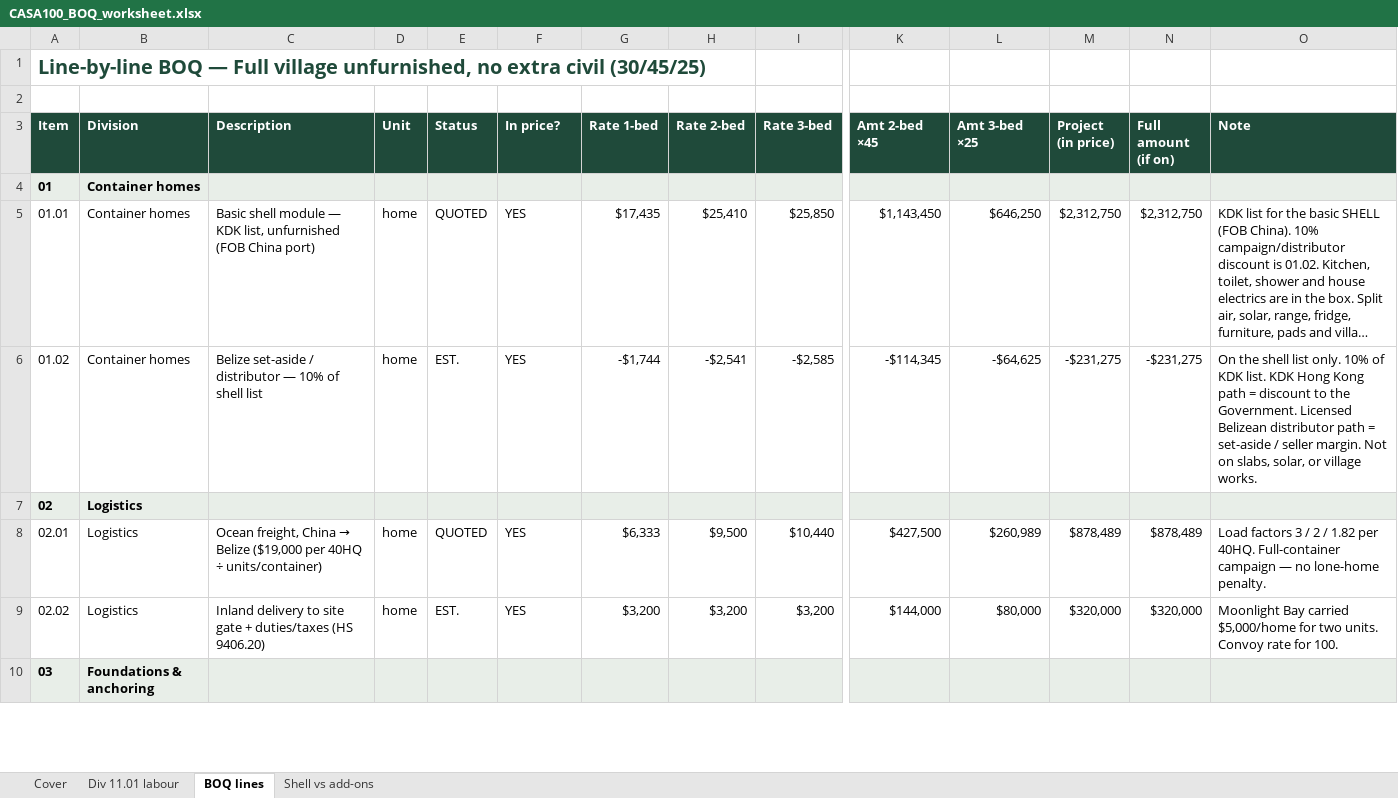
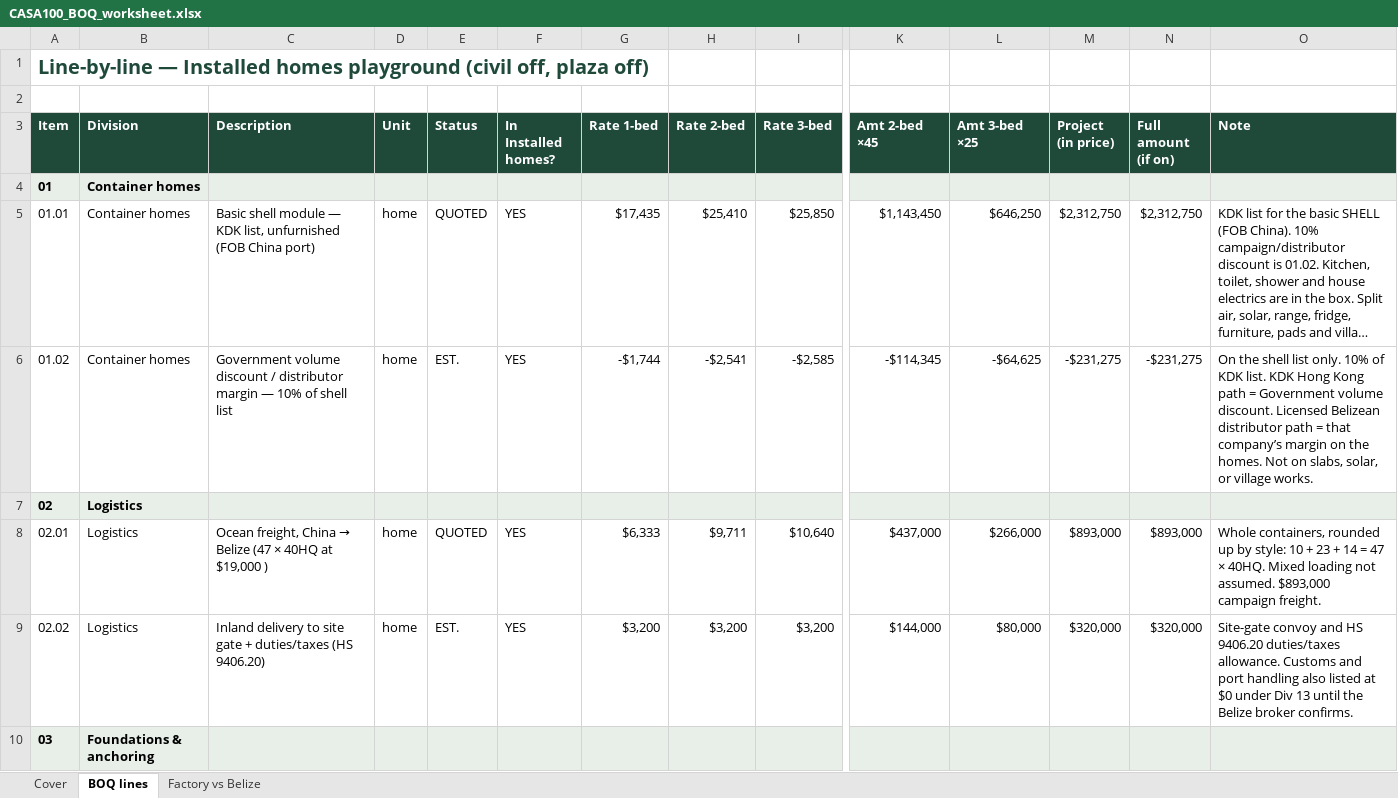
Before and after one commit to garyedison/kdk-casa100-belize, an Excel workbook: public/CASA100_BOQ_worksheet.xlsx, sheet BOQ lines, drawn as a sheet; only a part is shown, gaps mark what is left out; long unchanged cells end in …; values as stored, in another font and other column widths than the file's, no borders; the diff covers the shown part only; the diff names each change by its address in the sheet, - before the commit and + after, or states it on an @@ line.

Commit message:
Rename Installed homes / Turnkey village; close KDK review gaps
Header shows both packages. Civil in turnkey, plaza off. Freight
47×40HQ. Solar hours ESTIMATED. Div 11.03 travel lump. Div 13
prelims at $0. Volume discount language. Moonlight off the nav.

```diff
--- a/public/CASA100_BOQ_worksheet.xlsx (sheet BOQ lines)
+++ b/public/CASA100_BOQ_worksheet.xlsx (sheet BOQ lines)
-sheet tab: Div 11.01 labour
-sheet tab: Shell vs add-ons
+sheet tab: Factory vs Belize
-A1 (Item): Line-by-line BOQ — Full village unfurnished, no extra civil (30/45/25)
+A1 (Item): Line-by-line — Installed homes playground (civil off, plaza off)
-F3: In price?
+F3: In Installed homes?
-C6 (Description): Belize set-aside / distributor — 10%…
+C6 (Description): Government volume discount / distributor margin — 10%…
-O6 (Note): …path = discount to the Government. Licensed Belizean distributor path = set-aside / seller margin. Not on…
+O6 (Note): …path = Government volume discount. Licensed Belizean distributor path = that company’s margin on the homes. Not on…
-C8 (Description): …→ Belize ($19,000 per 40HQ ÷ units/container)
+C8 (Description): …→ Belize (47 × 40HQ at $19,000 )
-H8 (Rate 2-bed): $9,500
+H8 (Rate 2-bed): $9,711
-I8 (Rate 3-bed): $10,440
+I8 (Rate 3-bed): $10,640
-K8 (Amt 2-bed ×45): $427,500
+K8 (Amt 2-bed ×45): $437,000
-L8 (Amt 3-bed ×25): $260,989
+L8 (Amt 3-bed ×25): $266,000
-M8 (Project (in price)): $878,489
+M8 (Project (in price)): $893,000
-N8 (Full amount (if on)): $878,489
+N8 (Full amount (if on)): $893,000
-O8 (Note): Load factors 3 / 2 / 1.82 per 40HQ. Full-container campaign — no lone-home penalty.
+O8 (Note): Whole containers, rounded up by style: 10 + 23 + 14 = 47 × 40HQ. Mixed loading not assumed. $893,000 campaign freight.
-O9 (Note): Moonlight Bay carried $5,000/home for two units. Convoy rate for 100.
+O9 (Note): Site-gate convoy and HS 9406.20 duties/taxes allowance. Customs and port handling also listed at $0 under Div 13 until the Belize broker confirms.
```
Also changed, not shown: 15 added rows, 4 removed rows, 40 edited cells and cell formats elsewhere in this sheet, sheet Cover, 18 other files.
